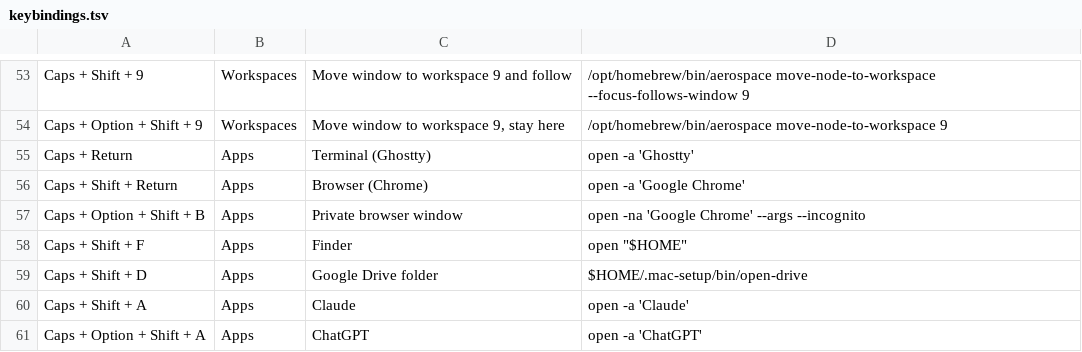
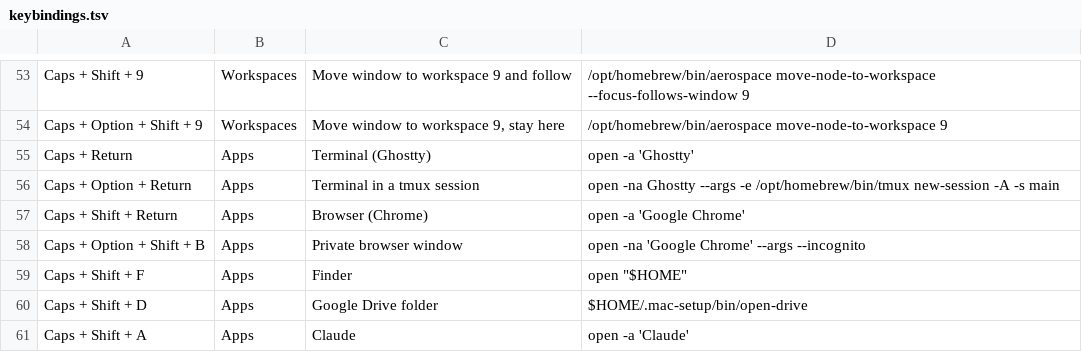
Before and after one commit to fahadbutt-git/grand-line, a TSV file: config/mac-setup/keybindings.tsv, drawn as a sheet; only a part is shown, gaps mark what is left out; the shorter side is filled out with more unchanged rows.

Commit message:
Add Omarchy-style terminal setup and fix dry-run test on machines with Homebrew

```diff
--- a/config/mac-setup/keybindings.tsv
+++ b/config/mac-setup/keybindings.tsv
@@ -55,2 +55,3 @@ Caps + Option + Shift + 9	Workspaces	Move window to workspace 9, stay here	/opt/
 Caps + Return	Apps	Terminal (Ghostty)	open -a 'Ghostty'
+Caps + Option + Return	Apps	Terminal in a tmux session	open -na Ghostty --args -e /opt/homebrew/bin/tmux new-session -A -s main
 Caps + Shift + Return	Apps	Browser (Chrome)	open -a 'Google Chrome'
```
Also changed, not shown: 12 other files.
